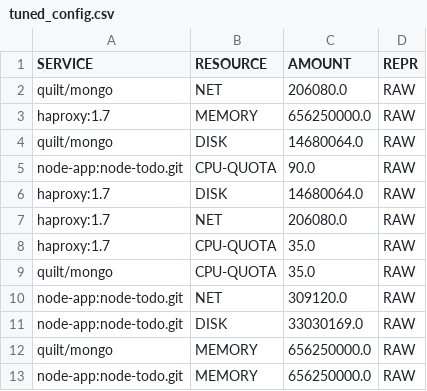
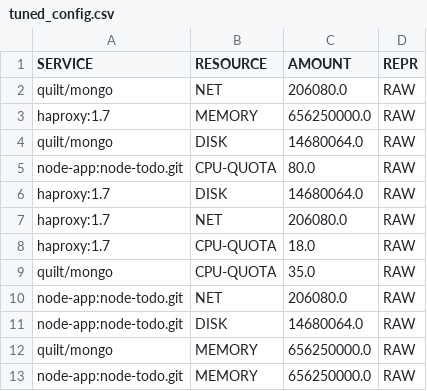
Before and after one commit to rbala19/throttlebot, a CSV file: src/tuned_config.csv, drawn as a sheet.

```diff
--- a/src/tuned_config.csv
+++ b/src/tuned_config.csv
@@ -4,9 +4,9 @@ haproxy:1.7,MEMORY,656250000.0,RAW
 quilt/mongo,DISK,14680064.0,RAW
-node-app:node-todo.git,CPU-QUOTA,90.0,RAW
+node-app:node-todo.git,CPU-QUOTA,80.0,RAW
 haproxy:1.7,DISK,14680064.0,RAW
 haproxy:1.7,NET,206080.0,RAW
-haproxy:1.7,CPU-QUOTA,35.0,RAW
+haproxy:1.7,CPU-QUOTA,18.0,RAW
 quilt/mongo,CPU-QUOTA,35.0,RAW
-node-app:node-todo.git,NET,309120.0,RAW
-node-app:node-todo.git,DISK,33030169.0,RAW
+node-app:node-todo.git,NET,206080.0,RAW
+node-app:node-todo.git,DISK,14680064.0,RAW
 quilt/mongo,MEMORY,656250000.0,RAW
```
Also changed, not shown: 2 other files.
